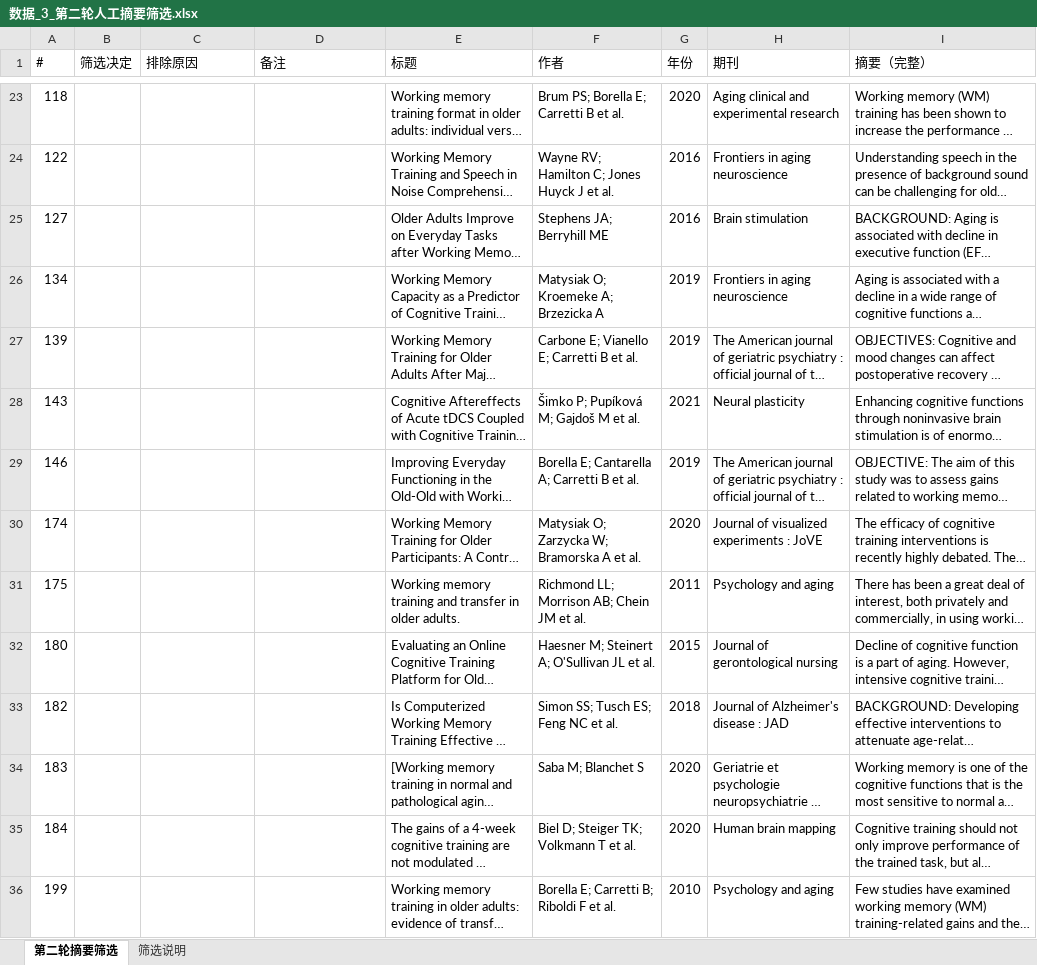
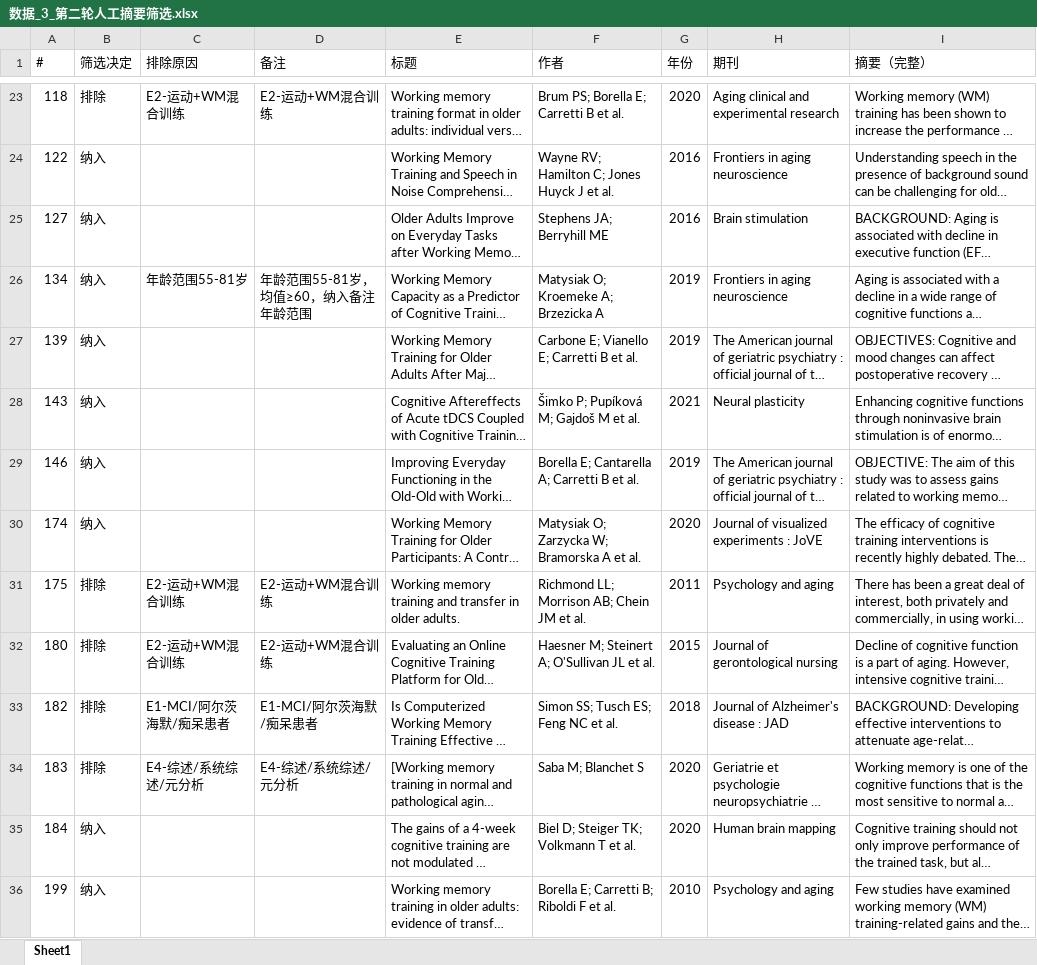
Before and after one commit to 007r007/meta-analysis-research, an Excel workbook: projects/paper-01/03-screen/数据_3_第二轮人工摘要筛选.xlsx, sheet Sheet1, drawn as a sheet; only a part is shown, gaps mark what is left out; long unchanged cells end in …; values as stored, in another font and other column widths than the file's, no cell formats; the diff covers the shown part only; the diff names each change by its address in the sheet, - before the commit and + after, or states it on an @@ line.

Commit message:
Paper 1: 第二轮摘要筛选核查完成 - 纳入93条，不确定4条，排除348条

```diff
--- a/projects/paper-01/03-screen/数据_3_第二轮人工摘要筛选.xlsx (sheet Sheet1)
+++ b/projects/paper-01/03-screen/数据_3_第二轮人工摘要筛选.xlsx (sheet Sheet1)
-sheet tab: 第二轮摘要筛选
+sheet tab: Sheet1
-sheet tab: 筛选说明
-B23 (筛选决定): (empty)
+B23 (筛选决定): 排除
-C23 (排除原因): (empty)
+C23 (排除原因): E2-运动+WM混合训练
-D23 (备注): (empty)
+D23 (备注): E2-运动+WM混合训练
-B24:B30 (筛选决定): (empty)
+B24:B30 (筛选决定): 纳入
-C26 (排除原因): (empty)
+C26 (排除原因): 年龄范围55-81岁
-D26 (备注): (empty)
+D26 (备注): 年龄范围55-81岁，均值≥60，纳入备注年龄范围
-B31:B34 (筛选决定): (empty)
+B31:B34 (筛选决定): 排除
-C31:C32 (排除原因): (empty)
+C31:C32 (排除原因): E2-运动+WM混合训练
-D31:D32 (备注): (empty)
+D31:D32 (备注): E2-运动+WM混合训练
-C33 (排除原因): (empty)
+C33 (排除原因): E1-MCI/阿尔茨海默/痴呆患者
-D33 (备注): (empty)
+D33 (备注): E1-MCI/阿尔茨海默/痴呆患者
-C34 (排除原因): (empty)
+C34 (排除原因): E4-综述/系统综述/元分析
-D34 (备注): (empty)
+D34 (备注): E4-综述/系统综述/元分析
-B35:B36 (筛选决定): (empty)
+B35:B36 (筛选决定): 纳入
```
Also changed, not shown: 1107 edited cells elsewhere in this sheet, cell formats.
